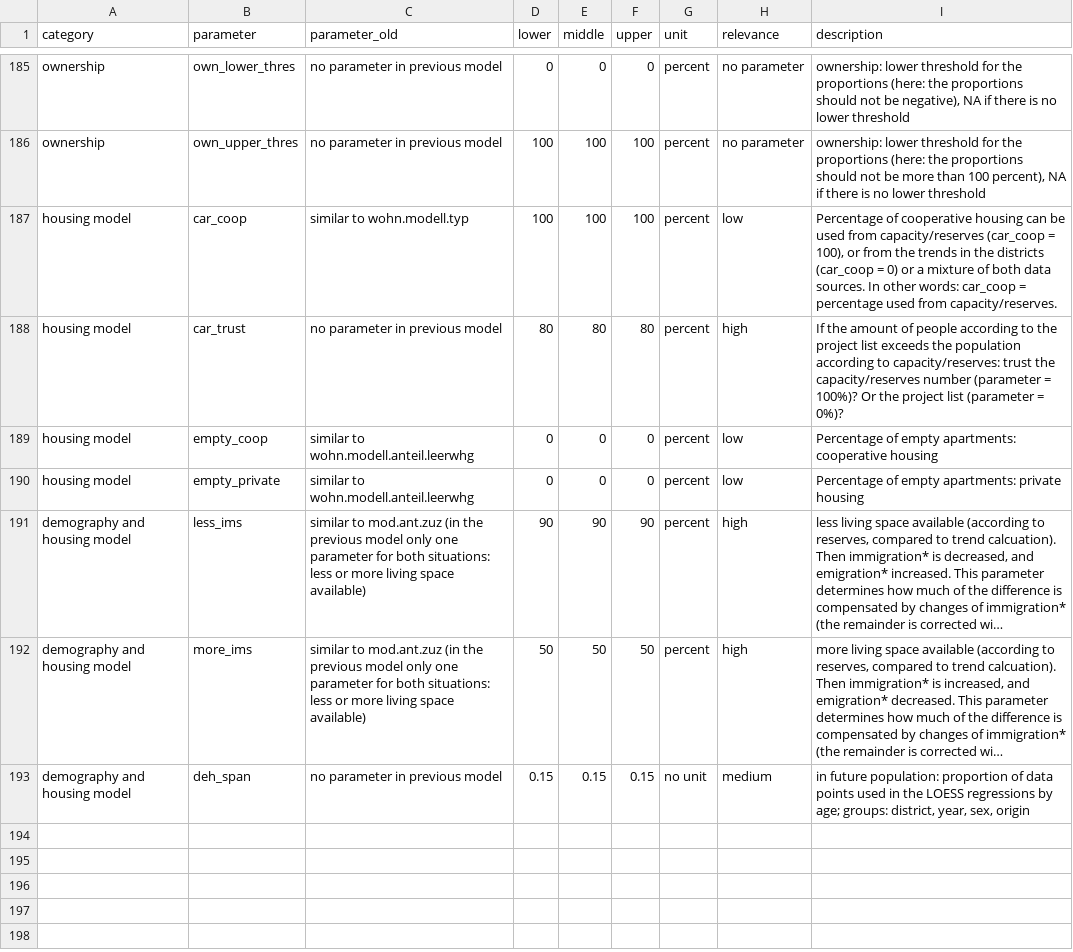
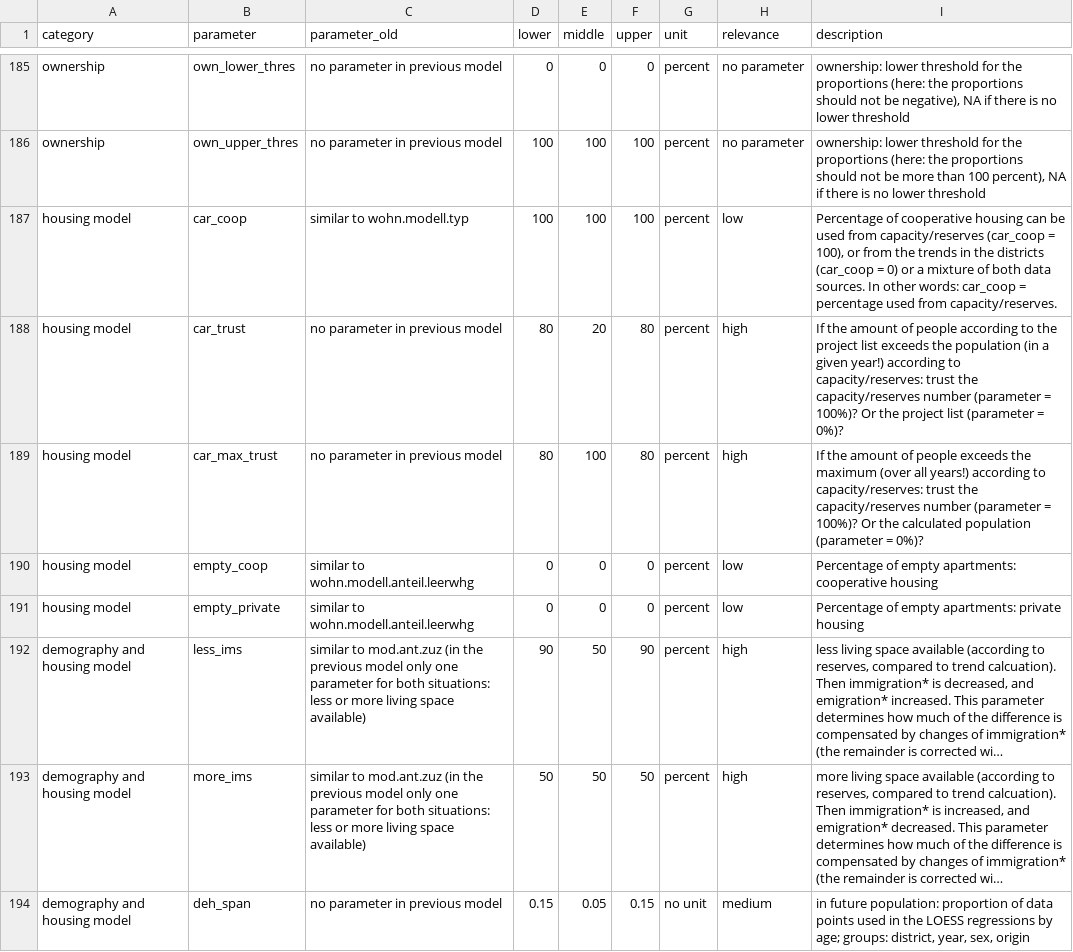
Before and after one commit to StatistikStadtZuerich/BevSzen, a CSV file: 2020phase2/2_Data/3_Parameter/parameter.csv, drawn as a sheet; only a part is shown, gaps mark what is left out; long unchanged cells end in …; addresses are those after the commit; the diff names each change by its address in the sheet, - before the commit and + after, or states it on an @@ line.

Commit message:
new parameter (car_max_trust)

```diff
--- a/2020phase2/2_Data/3_Parameter/parameter.csv
+++ b/2020phase2/2_Data/3_Parameter/parameter.csv
-E188 (middle): 80
+E188 (middle): 20
-I188 (description): …the population according to…
+I188 (description): …the population (in a given year!) according to…
+row 189: housing model | car_max_trust | no parameter in previous model | 80 | 100 | 80 | percent | high | If the amount of people exceeds the maximum (over all years!) according to capacity/reserves: trust the capacity/reserves number (parameter = 100%)? Or the calculated population (parameter = 0%)?
-E192 (middle): 90
+E192 (middle): 50
-E194 (middle): 0.15
+E194 (middle): 0.05
```
